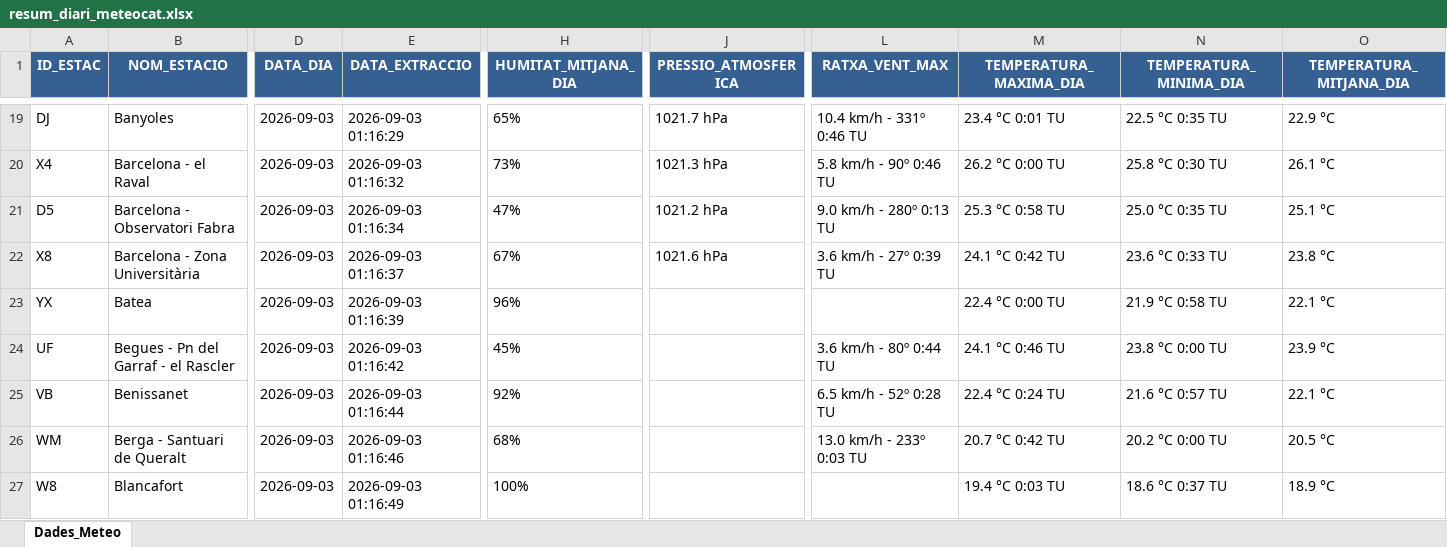
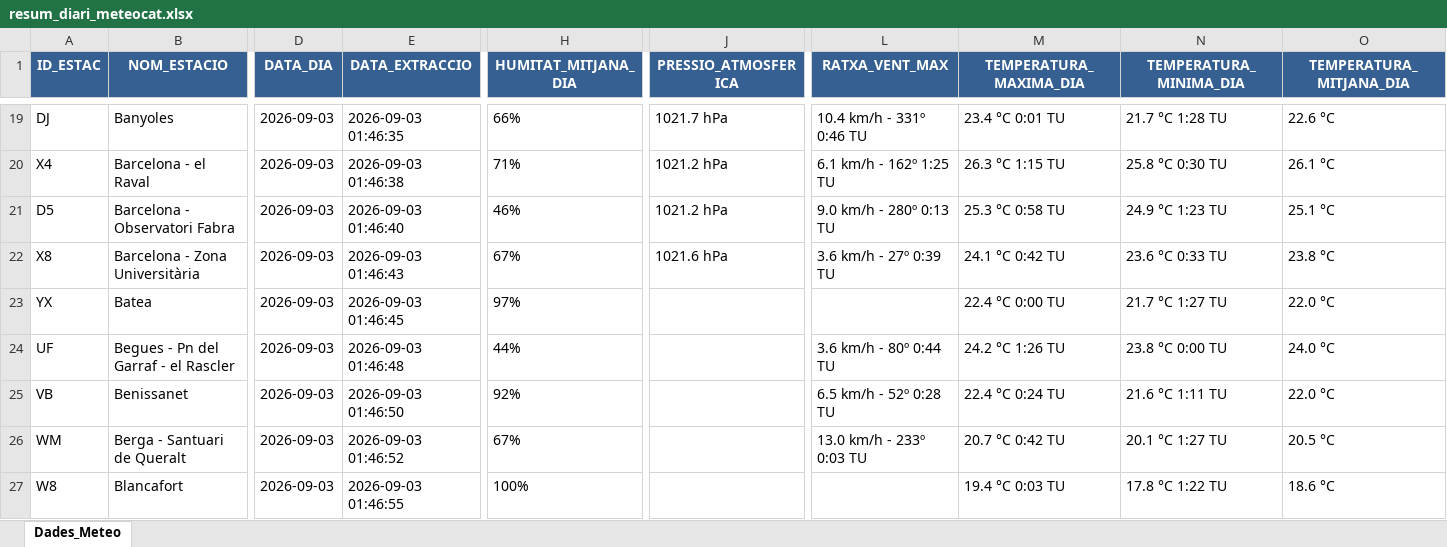
Before and after one commit to joandecorts/getdailydate, an Excel workbook: src/data/resum_diari_meteocat.xlsx, sheet Dades_Meteo, drawn as a sheet; only a part is shown, gaps mark what is left out; values as stored, in another font and other column widths than the file's, no borders; the diff covers the shown part only; the diff names each change by its address in the sheet, - before the commit and + after, or states it on an @@ line.

```diff
--- a/src/data/resum_diari_meteocat.xlsx (sheet Dades_Meteo)
+++ b/src/data/resum_diari_meteocat.xlsx (sheet Dades_Meteo)
-E19 (DATA_EXTRACCIO): 2026-09-03 01:16:29
+E19 (DATA_EXTRACCIO): 2026-09-03 01:46:35
-H19 (HUMITAT_MITJANA_DIA): 65%
+H19 (HUMITAT_MITJANA_DIA): 66%
-N19 (TEMPERATURA_MINIMA_DIA): 22.5 °C 0:35 TU
+N19 (TEMPERATURA_MINIMA_DIA): 21.7 °C 1:28 TU
-O19 (TEMPERATURA_MITJANA_DIA): 22.9 °C
+O19 (TEMPERATURA_MITJANA_DIA): 22.6 °C
-E20 (DATA_EXTRACCIO): 2026-09-03 01:16:32
+E20 (DATA_EXTRACCIO): 2026-09-03 01:46:38
-H20 (HUMITAT_MITJANA_DIA): 73%
+H20 (HUMITAT_MITJANA_DIA): 71%
-J20 (PRESSIO_ATMOSFERICA): 1021.3 hPa
+J20 (PRESSIO_ATMOSFERICA): 1021.2 hPa
-L20 (RATXA_VENT_MAX): 5.8 km/h - 90º 0:46 TU
+L20 (RATXA_VENT_MAX): 6.1 km/h - 162º 1:25 TU
-M20 (TEMPERATURA_MAXIMA_DIA): 26.2 °C 0:00 TU
+M20 (TEMPERATURA_MAXIMA_DIA): 26.3 °C 1:15 TU
-E21 (DATA_EXTRACCIO): 2026-09-03 01:16:34
+E21 (DATA_EXTRACCIO): 2026-09-03 01:46:40
-H21 (HUMITAT_MITJANA_DIA): 47%
+H21 (HUMITAT_MITJANA_DIA): 46%
-N21 (TEMPERATURA_MINIMA_DIA): 25.0 °C 0:35 TU
+N21 (TEMPERATURA_MINIMA_DIA): 24.9 °C 1:23 TU
-E22 (DATA_EXTRACCIO): 2026-09-03 01:16:37
+E22 (DATA_EXTRACCIO): 2026-09-03 01:46:43
-E23 (DATA_EXTRACCIO): 2026-09-03 01:16:39
+E23 (DATA_EXTRACCIO): 2026-09-03 01:46:45
-H23 (HUMITAT_MITJANA_DIA): 96%
+H23 (HUMITAT_MITJANA_DIA): 97%
-N23 (TEMPERATURA_MINIMA_DIA): 21.9 °C 0:58 TU
+N23 (TEMPERATURA_MINIMA_DIA): 21.7 °C 1:27 TU
-O23 (TEMPERATURA_MITJANA_DIA): 22.1 °C
+O23 (TEMPERATURA_MITJANA_DIA): 22.0 °C
-E24 (DATA_EXTRACCIO): 2026-09-03 01:16:42
+E24 (DATA_EXTRACCIO): 2026-09-03 01:46:48
-H24 (HUMITAT_MITJANA_DIA): 45%
+H24 (HUMITAT_MITJANA_DIA): 44%
-M24 (TEMPERATURA_MAXIMA_DIA): 24.1 °C 0:46 TU
+M24 (TEMPERATURA_MAXIMA_DIA): 24.2 °C 1:26 TU
-O24 (TEMPERATURA_MITJANA_DIA): 23.9 °C
+O24 (TEMPERATURA_MITJANA_DIA): 24.0 °C
-E25 (DATA_EXTRACCIO): 2026-09-03 01:16:44
+E25 (DATA_EXTRACCIO): 2026-09-03 01:46:50
-N25 (TEMPERATURA_MINIMA_DIA): 21.6 °C 0:57 TU
+N25 (TEMPERATURA_MINIMA_DIA): 21.6 °C 1:11 TU
-O25 (TEMPERATURA_MITJANA_DIA): 22.1 °C
+O25 (TEMPERATURA_MITJANA_DIA): 22.0 °C
-E26 (DATA_EXTRACCIO): 2026-09-03 01:16:46
+E26 (DATA_EXTRACCIO): 2026-09-03 01:46:52
-H26 (HUMITAT_MITJANA_DIA): 68%
+H26 (HUMITAT_MITJANA_DIA): 67%
-N26 (TEMPERATURA_MINIMA_DIA): 20.2 °C 0:00 TU
+N26 (TEMPERATURA_MINIMA_DIA): 20.1 °C 1:27 TU
-E27 (DATA_EXTRACCIO): 2026-09-03 01:16:49
+E27 (DATA_EXTRACCIO): 2026-09-03 01:46:55
-N27 (TEMPERATURA_MINIMA_DIA): 18.6 °C 0:37 TU
+N27 (TEMPERATURA_MINIMA_DIA): 17.8 °C 1:22 TU
-O27 (TEMPERATURA_MITJANA_DIA): 18.9 °C
+O27 (TEMPERATURA_MITJANA_DIA): 18.6 °C
```
Also changed, not shown: 653 edited cells elsewhere in this sheet, 3 other files.
